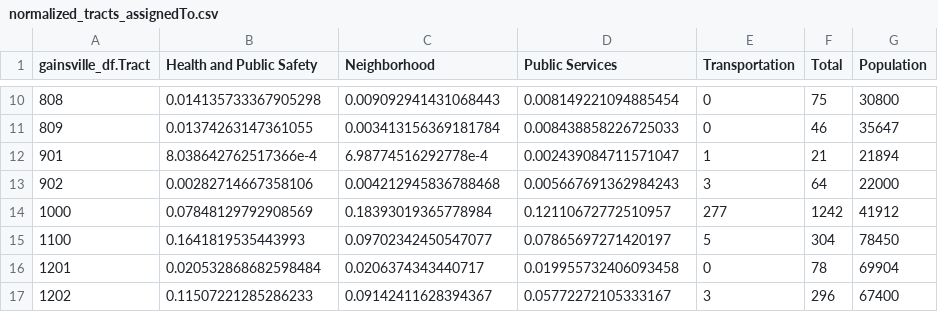
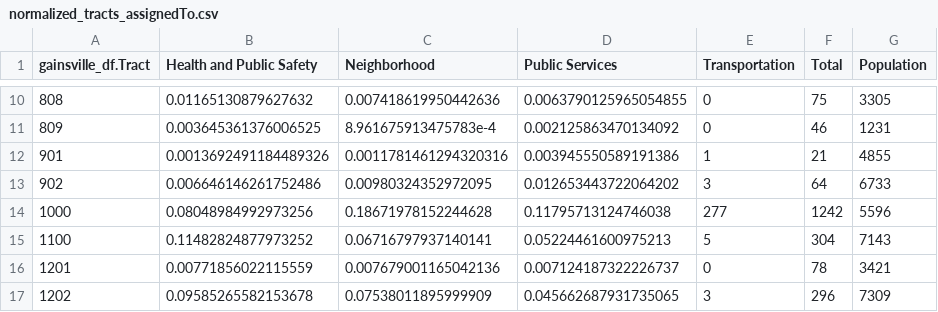
Before and after one commit to Big-Data-Analytics-Lab-USF/311CityofGainseville, a CSV file: Reading CSVs/normalized_tracts_assignedTo.csv, drawn as a sheet; only a part is shown, gaps mark what is left out; the diff covers the shown part only.

```diff
--- a/Reading CSVs/normalized_tracts_assignedTo.csv
+++ b/Reading CSVs/normalized_tracts_assignedTo.csv
@@ -10,8 +10,8 @@ gainsville_df.Tract,Health and Public Safety,Neighborhood,Public Services,Transp
-808,0.014135733367905298,0.009092941431068443,0.008149221094885454,0,75,30800
-809,0.01374263147361055,0.003413156369181784,0.008438858226725033,0,46,35647
-901,8.038642762517366e-4,6.98774516292778e-4,0.002439084711571047,1,21,21894
-902,0.00282714667358106,0.004212945836788468,0.005667691362984243,3,64,22000
-1000,0.07848129792908569,0.18393019365778984,0.12110672772510957,277,1242,41912
-1100,0.1641819535443993,0.09702342450547077,0.07865697271420197,5,304,78450
-1201,0.020532868682598484,0.0206374343440717,0.019955732406093458,0,78,69904
-1202,0.11507221285286233,0.09142411628394367,0.05772272105333167,3,296,67400
+808,0.01165130879627632,0.007418619950442636,0.0063790125965054855,0,75,3305
+809,0.003645361376006525,8.961675913475783e-4,0.002125863470134092,0,46,1231
+901,0.0013692491184489326,0.0011781461294320316,0.003945550589191386,1,21,4855
+902,0.006646146261752486,0.00980324352972095,0.012653443722064202,3,64,6733
+1000,0.08048984992973256,0.18671978152244628,0.11795713124746038,277,1242,5596
+1100,0.11482824877973252,0.06716797937140141,0.05224461600975213,5,304,7143
+1201,0.00771856022115559,0.007679001165042136,0.007124187322226737,0,78,3421
+1202,0.09585265582153678,0.07538011895999909,0.045662687931735065,3,296,7309
```
Also changed, not shown: 105 edited cells elsewhere in this file, Reading CSVs/normalized_tracts_requests.csv, 3 other files.
